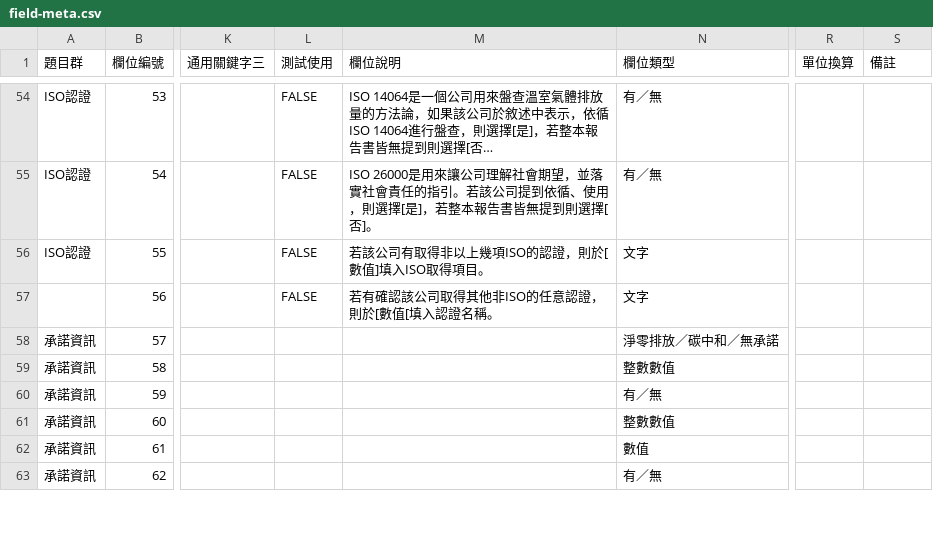
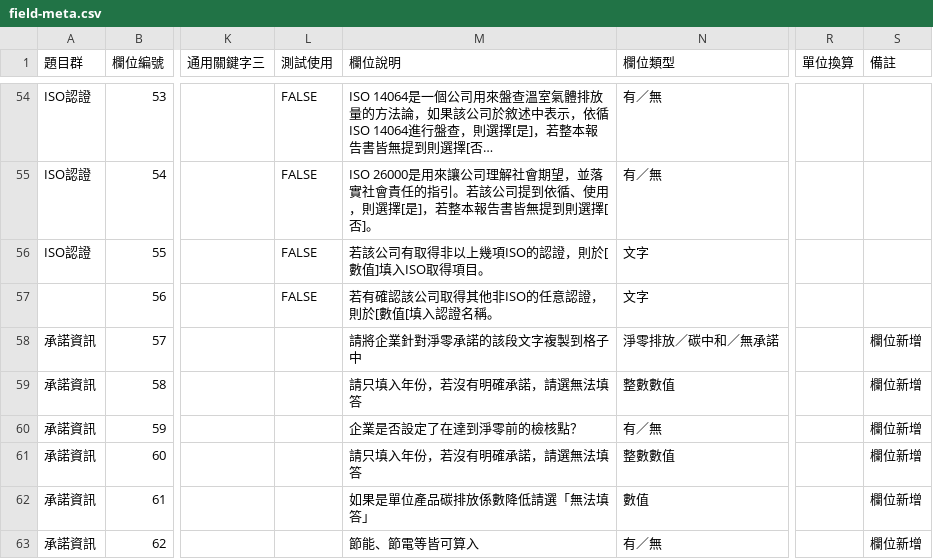
Before and after one commit to gcaa-org-tw/company-report-toolkit, a CSV file: toolkit-api/seeds/field-meta.csv, drawn as a sheet; only a part is shown, gaps mark what is left out; long unchanged cells end in …; the diff covers the shown part only; the diff names each change by its address in the sheet, - before the commit and + after, or states it on an @@ line.

Commit message:
data: update field meta

```diff
--- a/toolkit-api/seeds/field-meta.csv
+++ b/toolkit-api/seeds/field-meta.csv
-M58 (欄位說明): (empty)
+M58 (欄位說明): 請將企業針對淨零承諾的該段文字複製到格子中
-S58:S63 (備註): (empty)
+S58:S63 (備註): 欄位新增
-M59 (欄位說明): (empty)
+M59 (欄位說明): 請只填入年份，若沒有明確承諾，請選無法填答
-M60 (欄位說明): (empty)
+M60 (欄位說明): 企業是否設定了在達到淨零前的檢核點？
-M61 (欄位說明): (empty)
+M61 (欄位說明): 請只填入年份，若沒有明確承諾，請選無法填答
-M62 (欄位說明): (empty)
+M62 (欄位說明): 如果是單位產品碳排放係數降低請選「無法填答」
-M63 (欄位說明): (empty)
+M63 (欄位說明): 節能、節電等皆可算入
```
Also changed, not shown: 17 edited cells elsewhere in this file.
